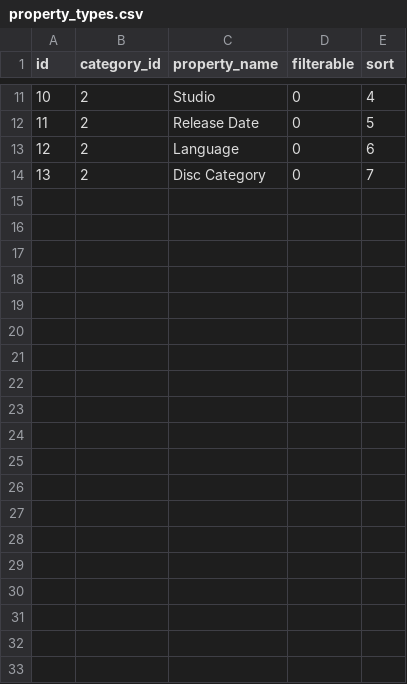
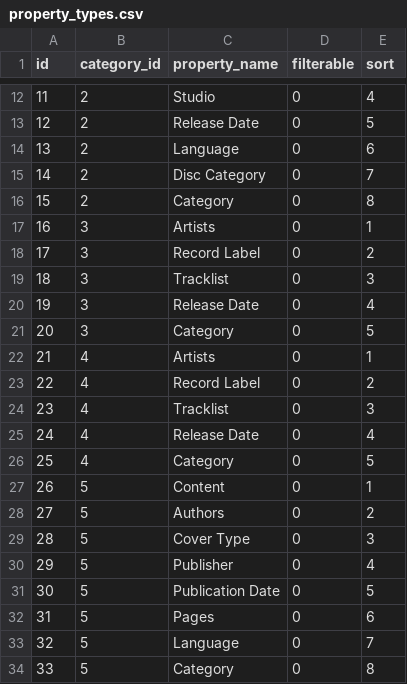
Before and after one commit to hoangduy22999/Web_Laravel_Project, a CSV file: database/seeds/csvs/property_types.csv, drawn as a sheet; only a part is shown, gaps mark what is left out; the diff covers the shown part only; the diff names each change by its address in the sheet, - before the commit and + after, or states it on an @@ line.

```diff
--- a/database/seeds/csvs/property_types.csv
+++ b/database/seeds/csvs/property_types.csv
@@ column A (id) renumbered between rows 9 and 15 @@
+row 16: 15 | 2 | Category | 0 | 8
+row 17: 16 | 3 | Artists | 0 | 1
+row 18: 17 | 3 | Record Label | 0 | 2
+row 19: 18 | 3 | Tracklist | 0 | 3
+row 20: 19 | 3 | Release Date | 0 | 4
+row 21: 20 | 3 | Category | 0 | 5
+row 22: 21 | 4 | Artists | 0 | 1
+row 23: 22 | 4 | Record Label | 0 | 2
+row 24: 23 | 4 | Tracklist | 0 | 3
+row 25: 24 | 4 | Release Date | 0 | 4
+row 26: 25 | 4 | Category | 0 | 5
+row 27: 26 | 5 | Content | 0 | 1
+row 28: 27 | 5 | Authors | 0 | 2
+row 29: 28 | 5 | Cover Type | 0 | 3
+row 30: 29 | 5 | Publisher | 0 | 4
+row 31: 30 | 5 | Publication Date | 0 | 5
+row 32: 31 | 5 | Pages | 0 | 6
+row 33: 32 | 5 | Language | 0 | 7
+row 34: 33 | 5 | Category | 0 | 8
```
Also changed, not shown: 15 added rows elsewhere in this file, 4 other files.
